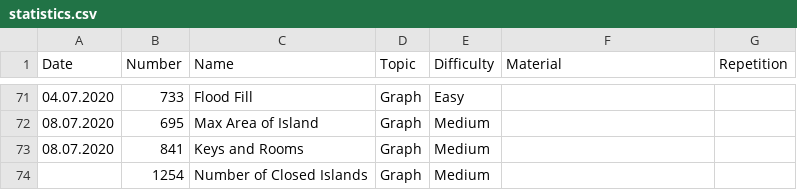
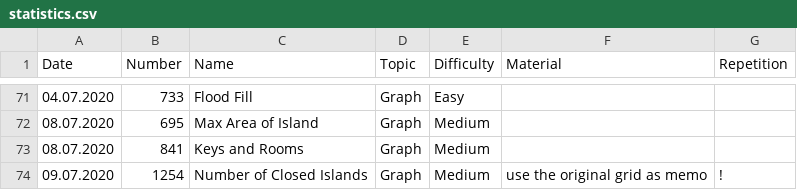
Before and after one commit to ivantishchenko/computer-science, a CSV file: leetCode/statistics.csv, drawn as a sheet; only a part is shown, gaps mark what is left out.

```diff
--- a/leetCode/statistics.csv
+++ b/leetCode/statistics.csv
@@ -73,2 +73,2 @@ Date,Number,Name,Topic,Difficulty,Material,Repetition
 08.07.2020,841,Keys and Rooms,Graph,Medium,,
-,1254,Number of Closed Islands,Graph,Medium,,
+09.07.2020,1254,Number of Closed Islands,Graph,Medium,use the original grid as memo,!
```
Also changed, not shown: 3 other files.
